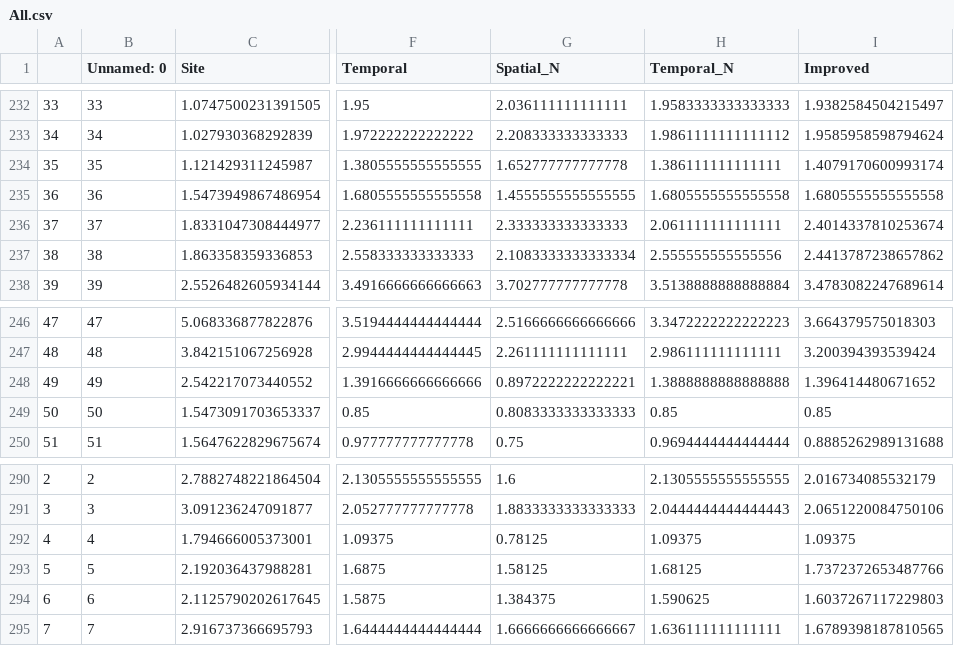
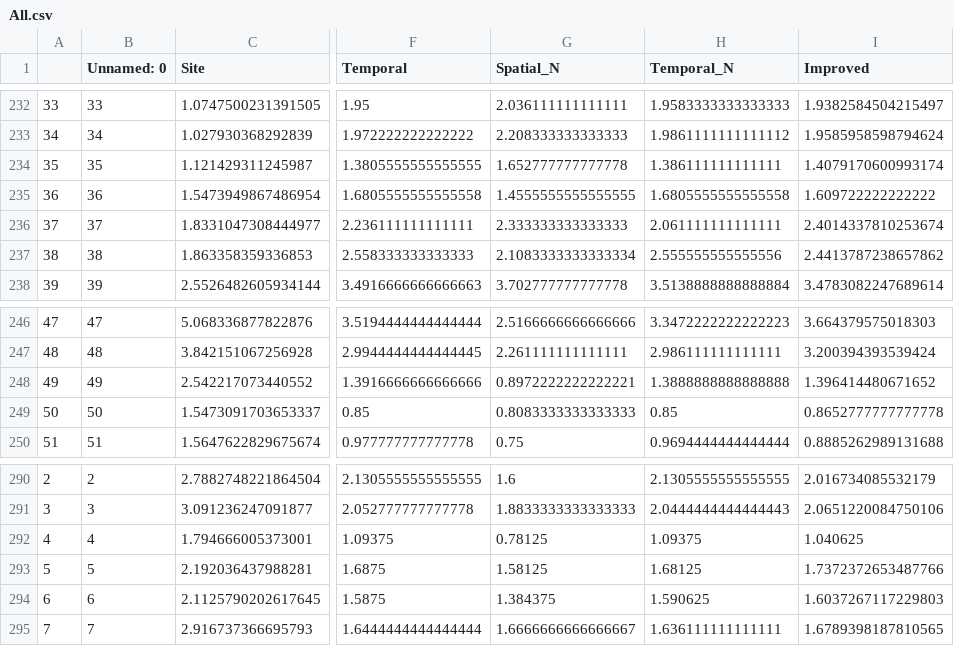
Before and after one commit to tiramisu18/Gap_Filling, a CSV file: GBOV/Site_Analysis/All.csv, drawn as a sheet; only a part is shown, gaps mark what is left out; the diff names each change by its address in the sheet, - before the commit and + after, or states it on an @@ line.

```diff
--- a/GBOV/Site_Analysis/All.csv
+++ b/GBOV/Site_Analysis/All.csv
-I235 (Improved): 1.6805555555555558
+I235 (Improved): 1.609722222222222
-I249 (Improved): 0.85
+I249 (Improved): 0.8652777777777778
-I292 (Improved): 1.09375
+I292 (Improved): 1.040625
```
Also changed, not shown: GBOV/Site_Analysis/h10v05.csv, GBOV/Site_Analysis/h10v06.csv, 4 other files.
